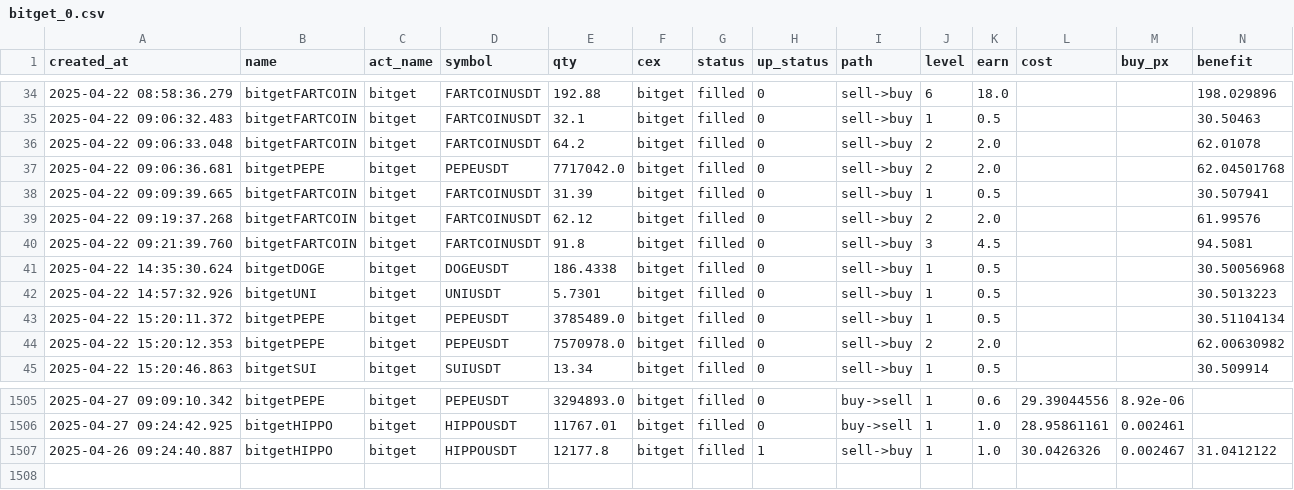
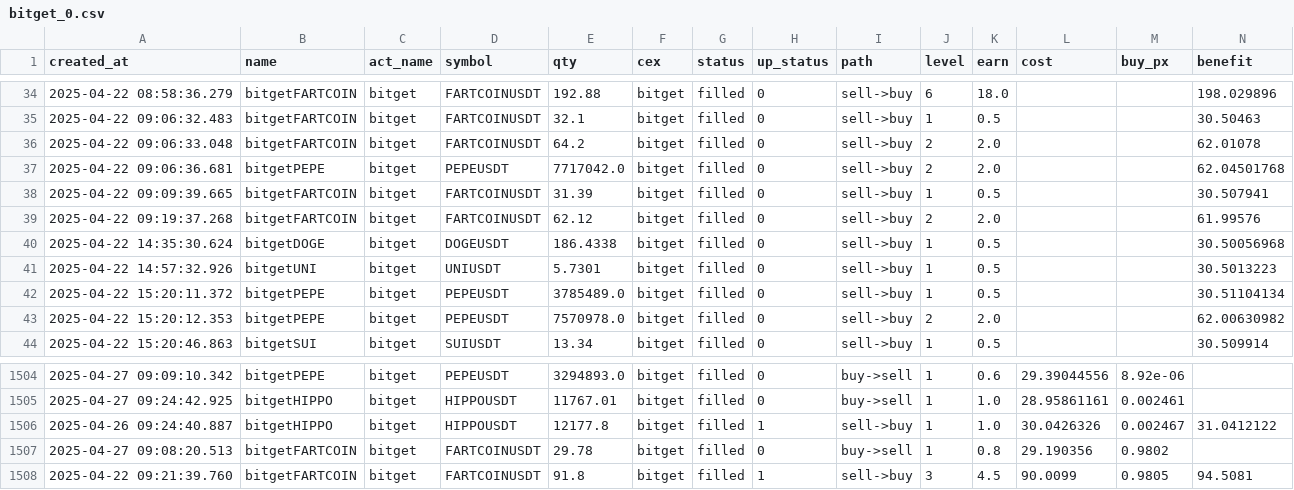
Before and after one commit to txnj/data, a CSV file: bitget_0.csv, drawn as a sheet; only a part is shown, gaps mark what is left out; removed rows and columns are numbered as before the commit, all else as after; rows hold the shown columns only; the diff names each change by its address in the sheet, - before the commit and + after, or states it on an @@ line.

Commit message:
auto-sync

```diff
--- a/bitget_0.csv
+++ b/bitget_0.csv
-row 40: 2025-04-22 09:21:39.760 | bitgetFARTCOIN | bitget | FARTCOINUSDT | 91.8 | bitget | filled | 0 | sell->buy | 3 | 4.5 |  |  | 94.5081
+row 1507: 2025-04-27 09:08:20.513 | bitgetFARTCOIN | bitget | FARTCOINUSDT | 29.78 | bitget | filled | 0 | buy->sell | 1 | 0.8 | 29.190356 | 0.9802
+row 1508: 2025-04-22 09:21:39.760 | bitgetFARTCOIN | bitget | FARTCOINUSDT | 91.8 | bitget | filled | 1 | sell->buy | 3 | 4.5 | 90.0099 | 0.9805 | 94.5081
```
